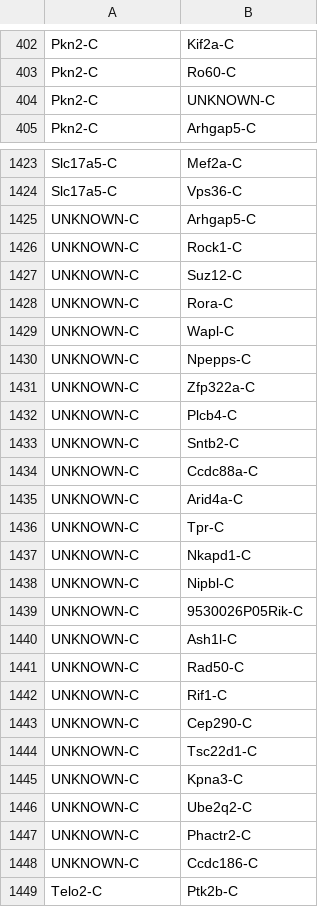
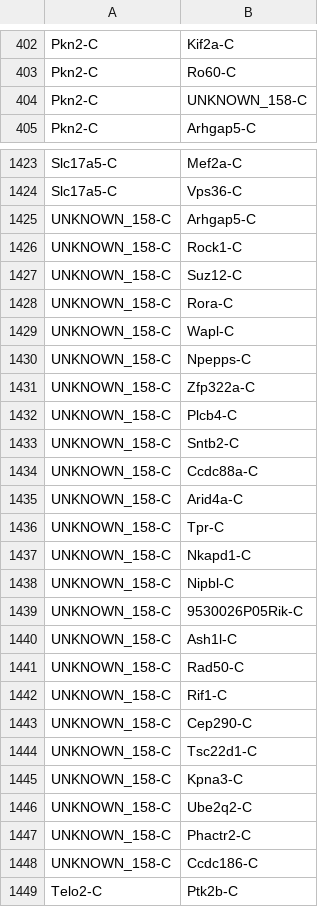
Before and after one commit to ananyakl/Metabolite, a CSV file: Reverse-PUC/BiBC/CPX-CPX_updated.csv, drawn as a sheet; only a part is shown, gaps mark what is left out; the diff covers the shown part only.

```diff
--- a/Reverse-PUC/BiBC/CPX-CPX_updated.csv
+++ b/Reverse-PUC/BiBC/CPX-CPX_updated.csv
@@ -403,3 +403,3 @@ Pkn2-C,Kif2a-C
 Pkn2-C,Ro60-C
-Pkn2-C,UNKNOWN-C
+Pkn2-C,UNKNOWN_158-C
 Pkn2-C,Arhgap5-C
@@ -1424,26 +1424,26 @@ Slc17a5-C,Mef2a-C
 Slc17a5-C,Vps36-C
-UNKNOWN-C,Arhgap5-C
-UNKNOWN-C,Rock1-C
-UNKNOWN-C,Suz12-C
-UNKNOWN-C,Rora-C
-UNKNOWN-C,Wapl-C
-UNKNOWN-C,Npepps-C
-UNKNOWN-C,Zfp322a-C
-UNKNOWN-C,Plcb4-C
-UNKNOWN-C,Sntb2-C
-UNKNOWN-C,Ccdc88a-C
-UNKNOWN-C,Arid4a-C
-UNKNOWN-C,Tpr-C
-UNKNOWN-C,Nkapd1-C
-UNKNOWN-C,Nipbl-C
-UNKNOWN-C,9530026P05Rik-C
-UNKNOWN-C,Ash1l-C
-UNKNOWN-C,Rad50-C
-UNKNOWN-C,Rif1-C
-UNKNOWN-C,Cep290-C
-UNKNOWN-C,Tsc22d1-C
-UNKNOWN-C,Kpna3-C
-UNKNOWN-C,Ube2q2-C
-UNKNOWN-C,Phactr2-C
-UNKNOWN-C,Ccdc186-C
+UNKNOWN_158-C,Arhgap5-C
+UNKNOWN_158-C,Rock1-C
+UNKNOWN_158-C,Suz12-C
+UNKNOWN_158-C,Rora-C
+UNKNOWN_158-C,Wapl-C
+UNKNOWN_158-C,Npepps-C
+UNKNOWN_158-C,Zfp322a-C
+UNKNOWN_158-C,Plcb4-C
+UNKNOWN_158-C,Sntb2-C
+UNKNOWN_158-C,Ccdc88a-C
+UNKNOWN_158-C,Arid4a-C
+UNKNOWN_158-C,Tpr-C
+UNKNOWN_158-C,Nkapd1-C
+UNKNOWN_158-C,Nipbl-C
+UNKNOWN_158-C,9530026P05Rik-C
+UNKNOWN_158-C,Ash1l-C
+UNKNOWN_158-C,Rad50-C
+UNKNOWN_158-C,Rif1-C
+UNKNOWN_158-C,Cep290-C
+UNKNOWN_158-C,Tsc22d1-C
+UNKNOWN_158-C,Kpna3-C
+UNKNOWN_158-C,Ube2q2-C
+UNKNOWN_158-C,Phactr2-C
+UNKNOWN_158-C,Ccdc186-C
 Telo2-C,Ptk2b-C
```
Also changed, not shown: 1 edited cell elsewhere in this file, Reverse-PUC/BiBC/CPX-CTX_updated.csv, Reverse-PUC/Feci-CPX/new.csv, 40 other files.
